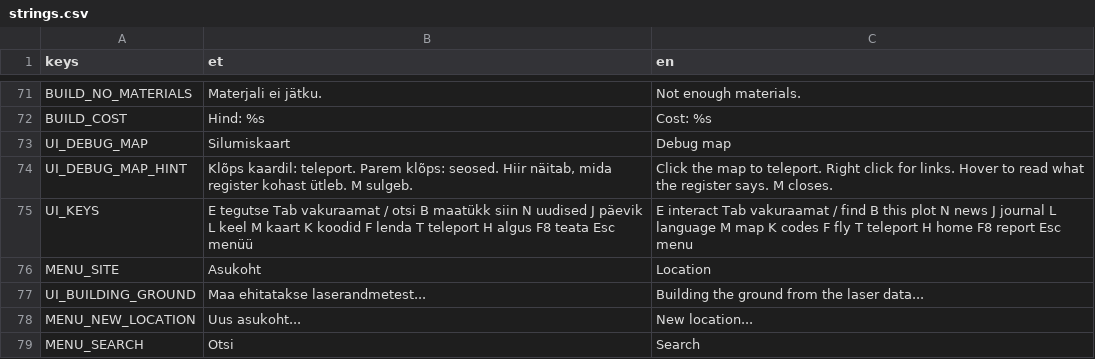
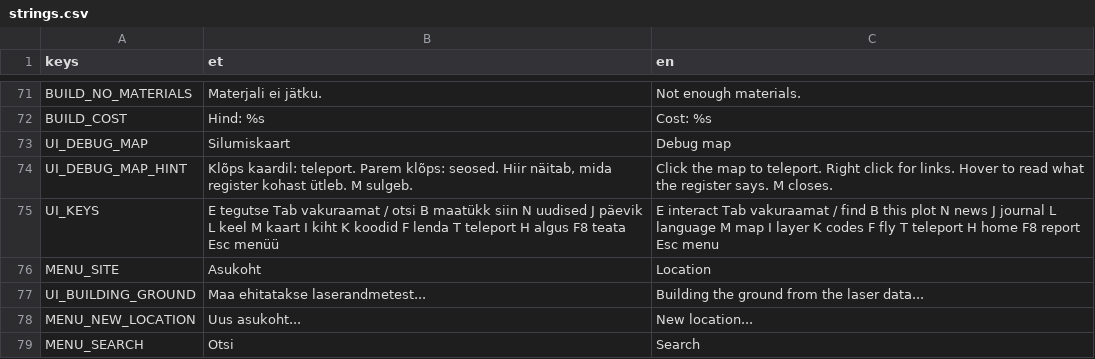
Before and after one commit to livenson/vakuraamat, a CSV file: assets/i18n/strings.csv, drawn as a sheet; only a part is shown, gaps mark what is left out.

Commit message:
The map's layers are laid on the ground you are standing on
Choosing "sector" or "health" on the debug map and closing it used to leave nothing behind. Now the
town is colour-coded around you: every cadastral unit takes the colour its dominant company gives
it, from the same MapPalette the map paints with, so the two views cannot disagree. I steps through
the layers without opening the map at all, and the key sits bottom right while one is showing.

It is one picture, not geometry. The unit polygons are drawn once into a SubViewport and the result
goes to the drape shader as a second world-aligned layer beside the orthophoto - the same sampling,
its own origin and extent so it can cover a streamed neighbour while the photograph still belongs to
the site's own tile. No draw calls, no triangles to fit to the hills, and the layer follows the
ground exactly. It fades in over a third of a second rather than appearing.

Two things learned in the doing. A viewport's transparent pixels come back premultiplied, so a
half-alpha fill arrived darkened as well as faint: the plots are painted opaque and how far the
colour covers the ground is one number in the shader (0.55). And a plot with no company is left
unpainted rather than washed grey - the layer marks where the register says something, and the real
place stands everywhere else.

"size" and "owners" stay on the map: one is circles scaled by employees and the other lines between
plots, neither of which is a colour per unit. The ground answers to sector, health and age.

67 FPS at 1600x900 in the survey view with the layer on, against 68 without it. 13 tests green.
Checks: --layer=sector|health|age.

```diff
--- a/assets/i18n/strings.csv
+++ b/assets/i18n/strings.csv
@@ -74,3 +74,3 @@ UI_DEBUG_MAP,Silumiskaart,Debug map
 UI_DEBUG_MAP_HINT,"Klõps kaardil: teleport. Parem klõps: seosed. Hiir näitab, mida register kohast ütleb. M sulgeb.",Click the map to teleport. Right click for links. Hover to read what the register says. M closes.
-UI_KEYS,E tegutse   Tab vakuraamat   / otsi   B maatükk siin   N uudised   J päevik   L keel   M kaart   K koodid   F lenda   T teleport   H algus   F8 teata   Esc menüü,E interact   Tab vakuraamat   / find   B this plot   N news   J journal   L language   M map   K codes   F fly   T teleport   H home   F8 report   Esc menu
+UI_KEYS,E tegutse   Tab vakuraamat   / otsi   B maatükk siin   N uudised   J päevik   L keel   M kaart   I kiht   K koodid   F lenda   T teleport   H algus   F8 teata   Esc menüü,E interact   Tab vakuraamat   / find   B this plot   N news   J journal   L language   M map   I layer   K codes   F fly   T teleport   H home   F8 report   Esc menu
 MENU_SITE,Asukoht,Location
```
Also changed, not shown: 8 other files.
